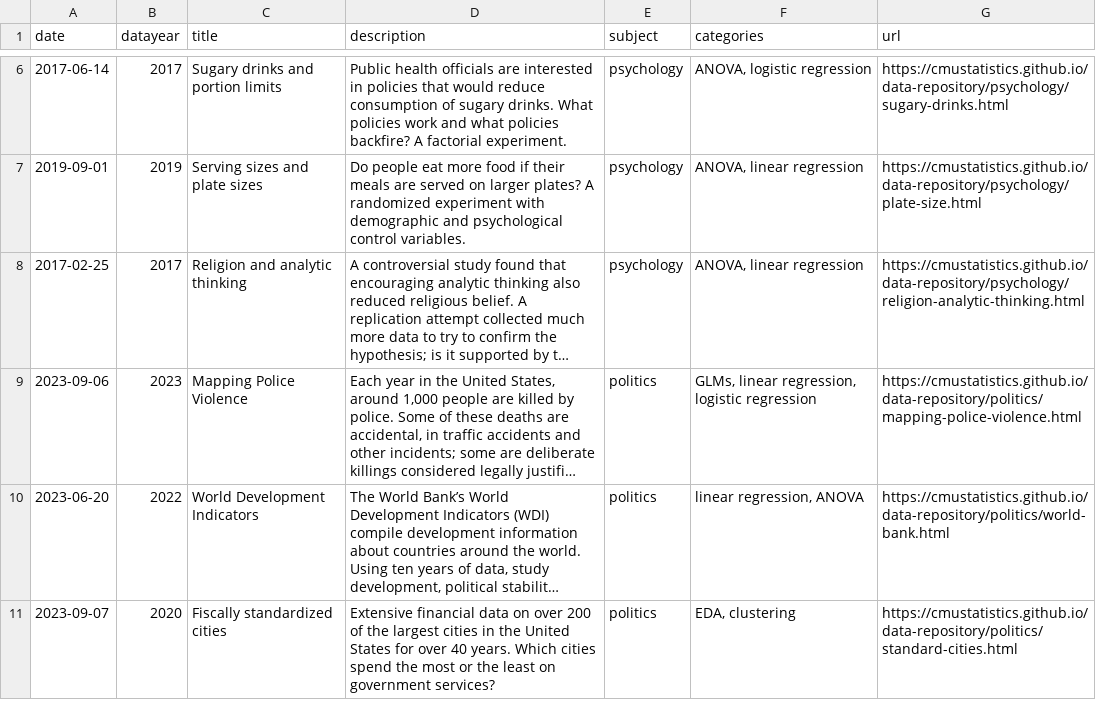
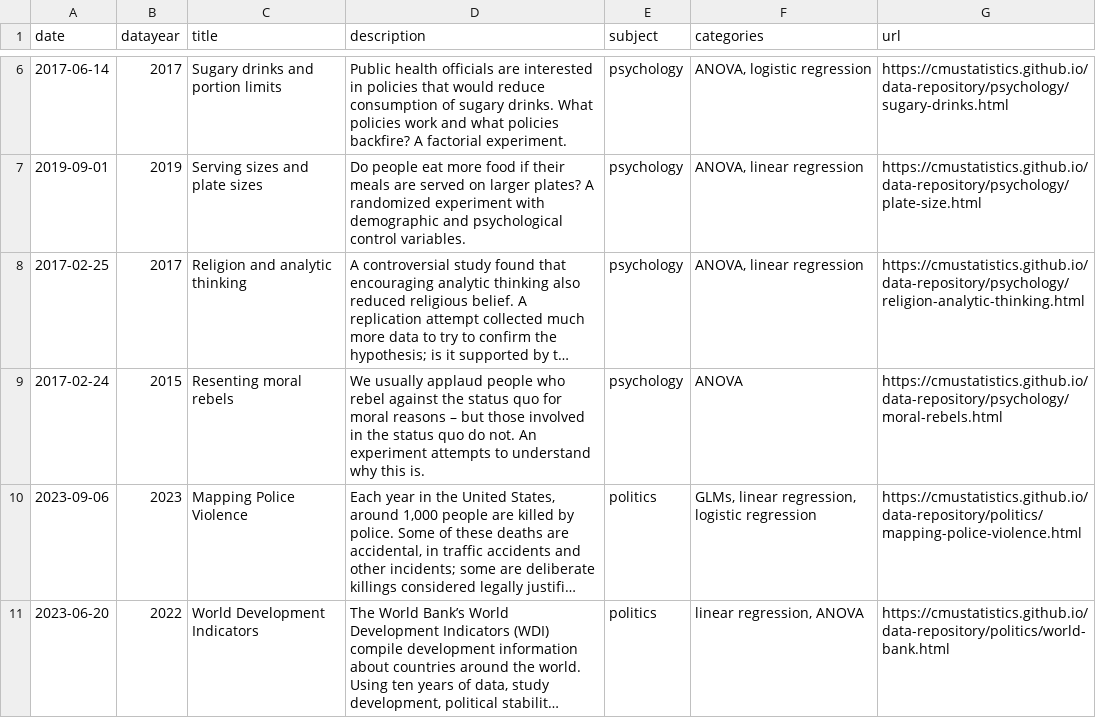
Before and after one commit to cmustatistics/data-repository, a CSV file: cmu-statds-datasets.csv, drawn as a sheet; only a part is shown, gaps mark what is left out; the shorter side is filled out with more unchanged rows; long unchanged cells end in …; the diff names each change by its address in the sheet, - before the commit and + after, or states it on an @@ line.

Commit message:
Add the moral rebels data

```diff
--- a/cmu-statds-datasets.csv
+++ b/cmu-statds-datasets.csv
+row 9: 2017-02-24 | 2015 | Resenting moral rebels | We usually applaud people who rebel against the status quo for moral reasons – but those involved in the status quo do not. An experiment attempts to understand why this is. | psychology | ANOVA | https://cmustatistics.github.io/data-repository/psychology/moral-rebels.html
```
Also changed, not shown: 3 other files.
